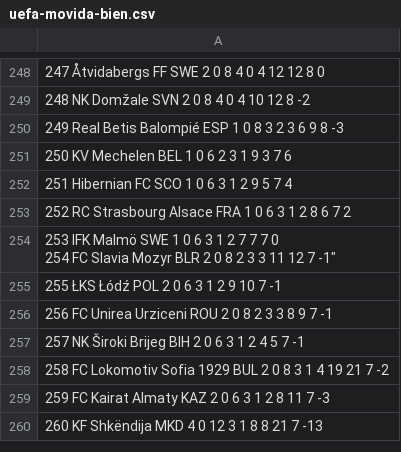
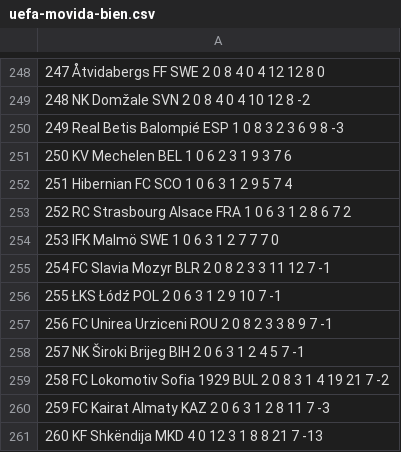
Before and after one commit to AnaLopezP/AnalisisDatosFutbol, a CSV file: uefa-movida-bien.csv (was cositas/uefa-movida-bien.csv), drawn as a sheet; only a part is shown, gaps mark what is left out.

```diff
--- a/cositas/uefa-movida-bien.csv
+++ b/uefa-movida-bien.csv
@@ -253,4 +253,4 @@
 "252 RC Strasbourg Alsace FRA 1 0 6 3 1 2 8 6 7 2"
-"253 IFK Malmö SWE 1 0 6 3 1 2 7 7 7 0
-"254 FC Slavia Mozyr BLR 2 0 8 2 3 3 11 12 7 -1"
+"253 IFK Malmö SWE 1 0 6 3 1 2 7 7 7 0"
+"254 FC Slavia Mozyr BLR 2 0 8 2 3 3 11 12 7 -1"
 "255 ŁKS Łódź POL 2 0 6 3 1 2 9 10 7 -1"
```
Also changed, not shown: 3 other files.
